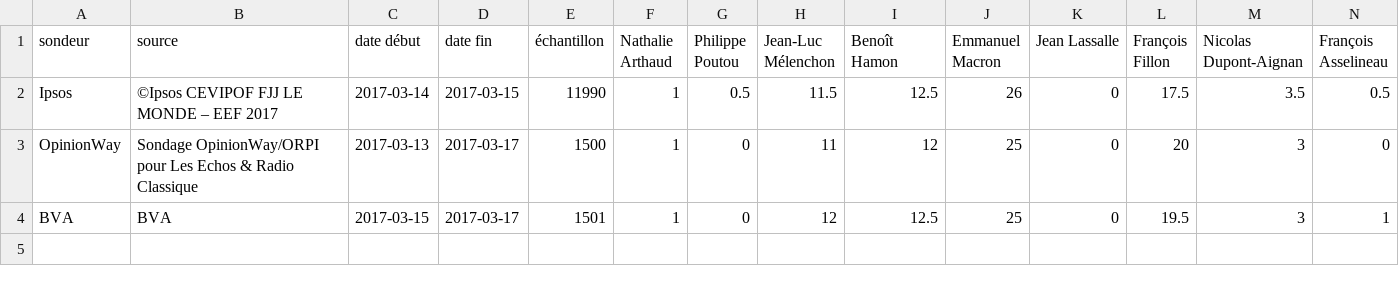
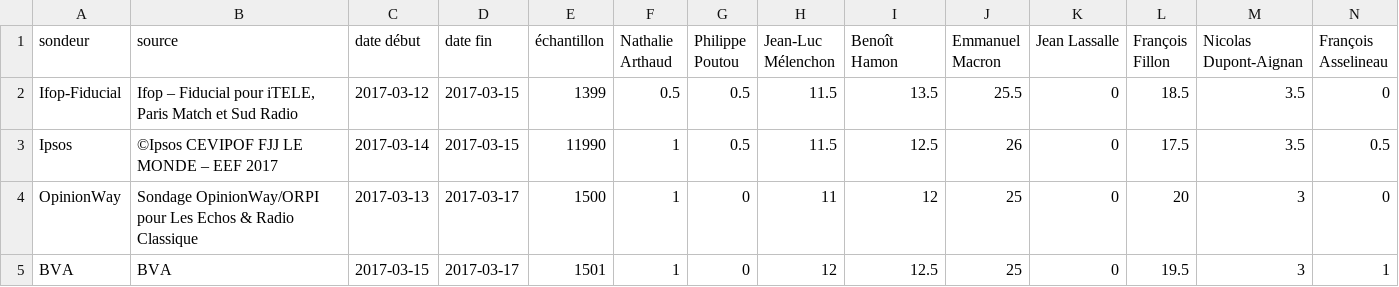
Before and after one commit to depuis1958/sondages, a CSV file: presidentielle/2017/premier-tour-officiel.csv, drawn as a sheet; only a part is shown; rows hold the shown columns only; the diff names each change by its address in the sheet, - before the commit and + after, or states it on an @@ line.

```diff
--- a/presidentielle/2017/premier-tour-officiel.csv
+++ b/presidentielle/2017/premier-tour-officiel.csv
+row 2: Ifop-Fiducial | Ifop – Fiducial pour iTELE, Paris Match et Sud Radio | 2017-03-12 | 2017-03-15 | 1399 | 0.5 | 0.5 | 11.5 | 13.5 | 25.5 | 0 | 18.5 | 3.5 | 0
```
Also changed, not shown: presidentielle/2017/premier-tour-sans-jadot.csv, presidentielle/2017/second-tour-fillon-lepen.csv.
